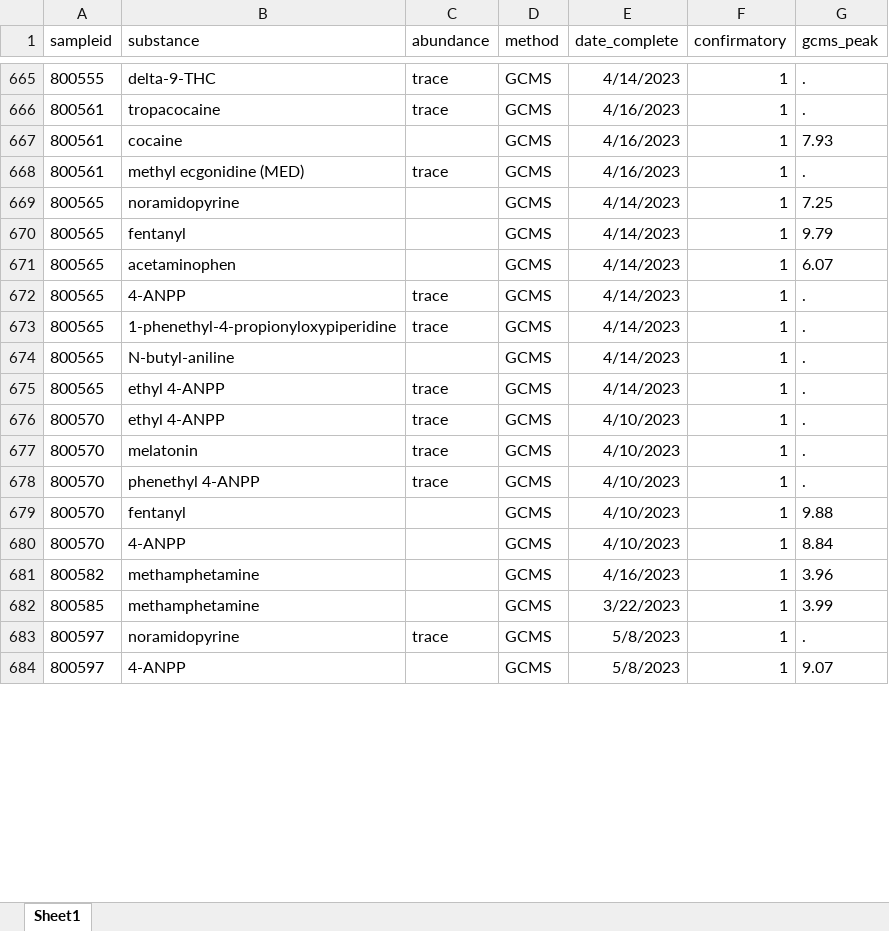
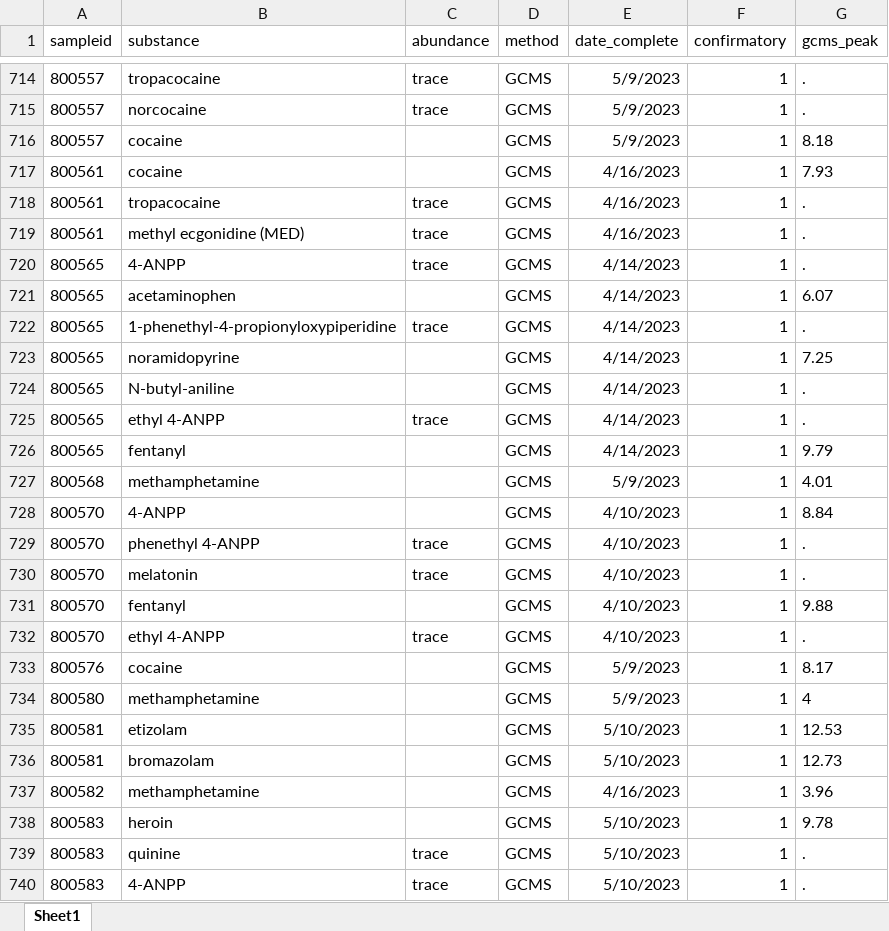
Before and after one commit to opioiddatalab/drugchecking, an Excel workbook: datasets/labservice/unc_gcms.xlsx, sheet Sheet1, drawn as a sheet; only a part is shown, gaps mark what is left out; the shorter side is filled out with more unchanged rows; values as stored, in another font and other column widths than the file's, no borders; addresses are those after the commit; the diff covers the shown part only; the diff names each change by its address in the sheet, - before the commit and + after, or states it on an @@ line.

```diff
--- a/datasets/labservice/unc_gcms.xlsx (sheet Sheet1)
+++ b/datasets/labservice/unc_gcms.xlsx (sheet Sheet1)
-A714 (sampleid): 800555
+A714 (sampleid): 800557
-B714 (substance): delta-9-THC
+B714 (substance): tropacocaine
-E714 (date_complete): 4/14/2023
+E714 (date_complete): 5/9/2023
+row 715: 800557 | norcocaine | trace | GCMS | 5/9/2023 | 1 | .
+row 716: 800557 | cocaine |  | GCMS | 5/9/2023 | 1 | 8.18
@@ row 667 moved to row 717: 800561 @@
@@ row 672 moved to row 720: 800565 @@
@@ row 671 moved to row 721: 800565 @@
@@ row 673 moved to row 722: 800565 @@
@@ row 670 moved to row 726: 800565 @@
+row 727: 800568 | methamphetamine |  | GCMS | 5/9/2023 | 1 | 4.01
@@ row 680 moved to row 728: 800570 @@
@@ row 678 moved to row 729: 800570 @@
@@ row 677 moved to row 730: 800570 @@
@@ row 679 moved to row 731: 800570 @@
+row 733: 800576 | cocaine |  | GCMS | 5/9/2023 | 1 | 8.17
+row 734: 800580 | methamphetamine |  | GCMS | 5/9/2023 | 1 | 4
+row 735: 800581 | etizolam |  | GCMS | 5/10/2023 | 1 | 12.53
+row 736: 800581 | bromazolam |  | GCMS | 5/10/2023 | 1 | 12.73
+row 738: 800583 | heroin |  | GCMS | 5/10/2023 | 1 | 9.78
+row 739: 800583 | quinine | trace | GCMS | 5/10/2023 | 1 | .
+row 740: 800583 | 4-ANPP | trace | GCMS | 5/10/2023 | 1 | .
```
Also changed, not shown: 153 added rows, 380 moved rows and 16 edited cells elsewhere in this sheet, datasets/nc/nc_analysis_dataset.xlsx, datasets/nc/nc_lab_detail.xlsx, 55 other files.
